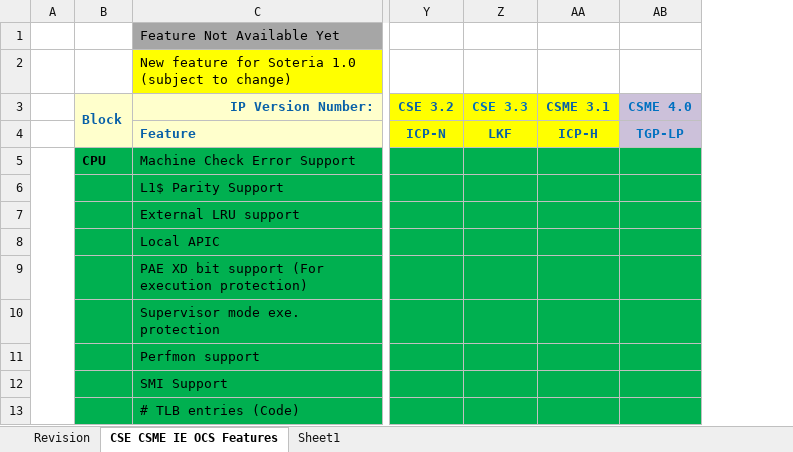
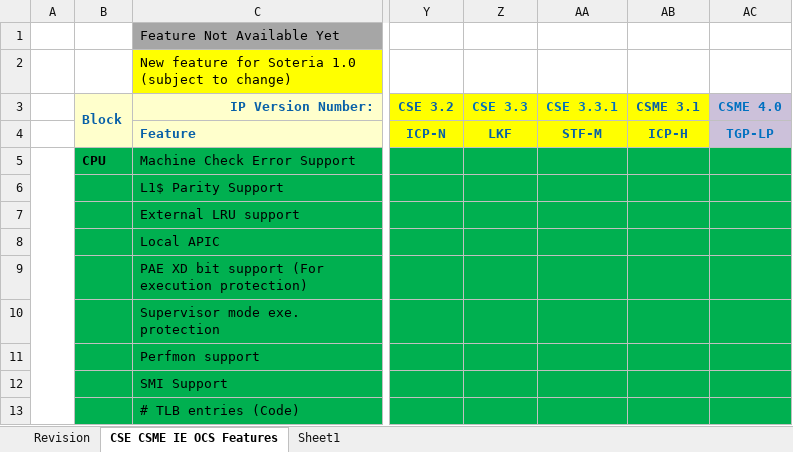
Before and after one commit to jason-ytsao/exp_submodule, an Excel workbook: ArchSpecs/Working/CSME IE OCS Hardware Architecture Features Per Project.xlsx, sheet CSE CSME IE OCS Features, drawn as a sheet; only a part is shown, gaps mark what is left out; values as stored, in another font and other column widths than the file's, no borders; the diff names each change by its address in the sheet, - before the commit and + after, or states it on an @@ line.

Commit message:
92 - Added STF-M (LKF base configuration) with TME Ek Key LT registers (256 bits)
[git-p4: depot-paths = "//depot/projects/coe/CSME/": change = 779006]

```diff
--- a/ArchSpecs/Working/CSME IE OCS Hardware Architecture Features Per Project.xlsx (sheet CSE CSME IE OCS Features)
+++ b/ArchSpecs/Working/CSME IE OCS Hardware Architecture Features Per Project.xlsx (sheet CSE CSME IE OCS Features)
+column AA (CSE 3.3.1), row 4: STF-M
```
Also changed, not shown: sheet Revision.
